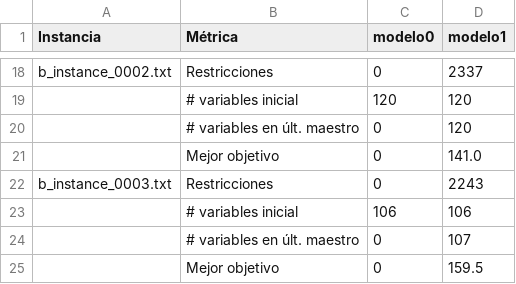
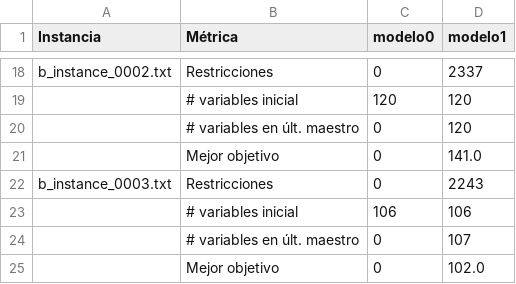
Before and after one commit to myo-ungs/trabajo-practico, a CSV file: parte7/resultados_parte7.csv, drawn as a sheet; only a part is shown, gaps mark what is left out.

```diff
--- a/parte7/resultados_parte7.csv
+++ b/parte7/resultados_parte7.csv
@@ -24,2 +24,2 @@ b_instance_0003.txt;Restricciones;0;2243
 ;# variables en últ. maestro;0;107
-;Mejor objetivo;0;159.5
+;Mejor objetivo;0;102.0
```
Also changed, not shown: parte6/resultados_parte6.csv, 6 other files.
